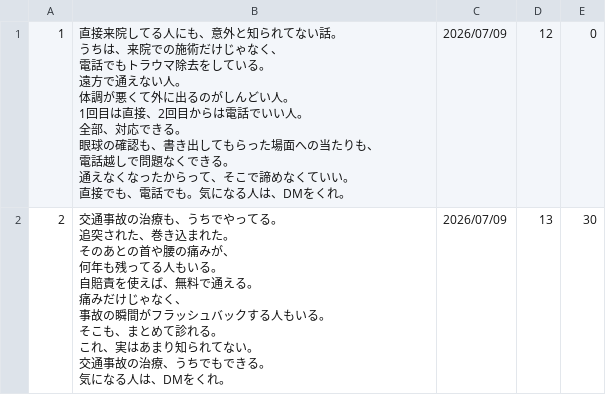
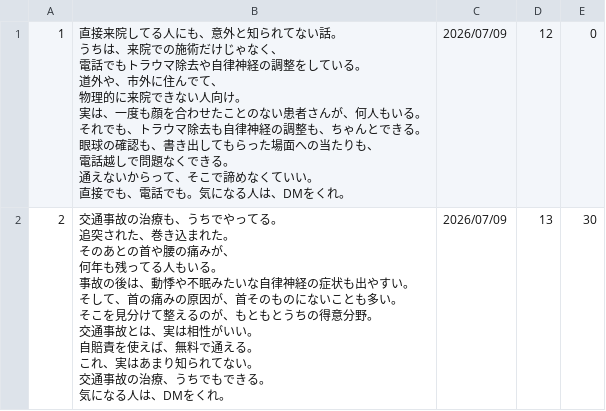
Before and after one commit to polo0782/polo0782, a TSV file: postgen/generated/generated_posts_0050.tsv, drawn as a sheet.

```diff
--- a/postgen/generated/generated_posts_0050.tsv
+++ b/postgen/generated/generated_posts_0050.tsv
@@ -1,31 +1,33 @@
-1	"直接来院してる人にも、意外と知られてない話。
-
-うちは、来院での施術だけじゃなく、
-電話でもトラウマ除去をしている。
-
-遠方で通えない人。
-体調が悪くて外に出るのがしんどい人。
-1回目は直接、2回目からは電話でいい人。
-
-全部、対応できる。
-
-眼球の確認も、書き出してもらった場面への当たりも、
-電話越しで問題なくできる。
-
-通えなくなったからって、そこで諦めなくていい。
-直接でも、電話でも。気になる人は、DMをくれ。"	2026/07/09	12	0
-2	"交通事故の治療も、うちでやってる。
-
-追突された、巻き込まれた。
-そのあとの首や腰の痛みが、
-何年も残ってる人もいる。
-
-自賠責を使えば、無料で通える。
-
-痛みだけじゃなく、
-事故の瞬間がフラッシュバックする人もいる。
-そこも、まとめて診れる。
-
-これ、実はあまり知られてない。
-交通事故の治療、うちでもできる。
-気になる人は、DMをくれ。"	2026/07/09	13	30
+1	"直接来院してる人にも、意外と知られてない話。
+
+うちは、来院での施術だけじゃなく、
+電話でもトラウマ除去や自律神経の調整をしている。
+
+道外や、市外に住んでて、
+物理的に来院できない人向け。
+
+実は、一度も顔を合わせたことのない患者さんが、何人もいる。
+それでも、トラウマ除去も自律神経の調整も、ちゃんとできる。
+
+眼球の確認も、書き出してもらった場面への当たりも、
+電話越しで問題なくできる。
+
+通えないからって、そこで諦めなくていい。
+直接でも、電話でも。気になる人は、DMをくれ。"	2026/07/09	12	0
+2	"交通事故の治療も、うちでやってる。
+
+追突された、巻き込まれた。
+そのあとの首や腰の痛みが、
+何年も残ってる人もいる。
+
+事故の後は、動悸や不眠みたいな自律神経の症状も出やすい。
+そして、首の痛みの原因が、首そのものにないことも多い。
+
+そこを見分けて整えるのが、もともとうちの得意分野。
+交通事故とは、実は相性がいい。
+
+自賠責を使えば、無料で通える。
+
+これ、実はあまり知られてない。
+交通事故の治療、うちでもできる。
+気になる人は、DMをくれ。"	2026/07/09	13	30
```
Also changed, not shown: 2 other files.
